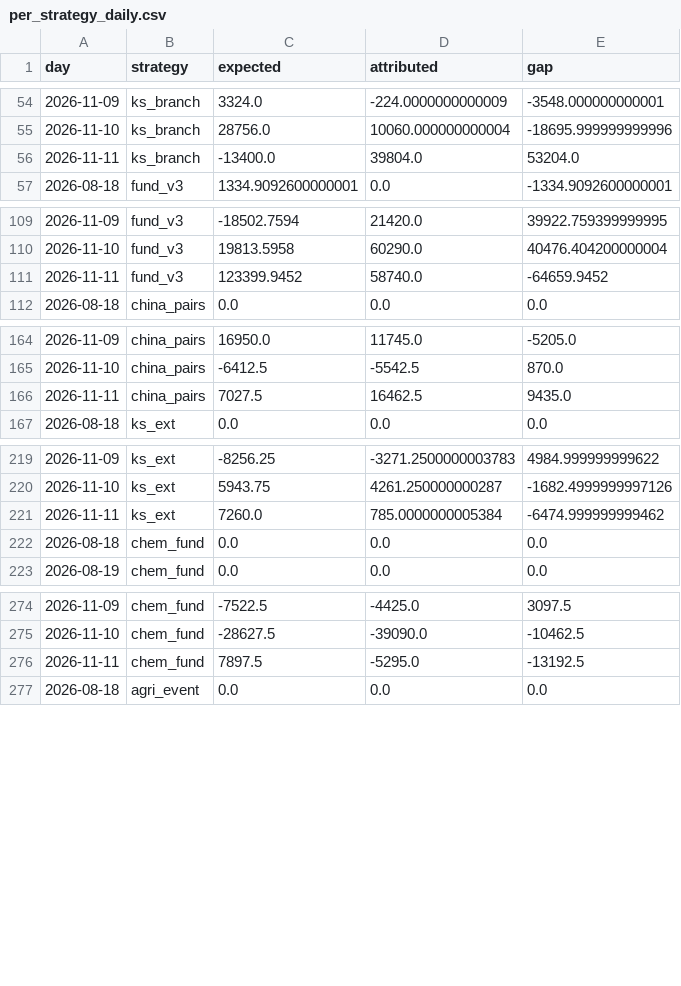
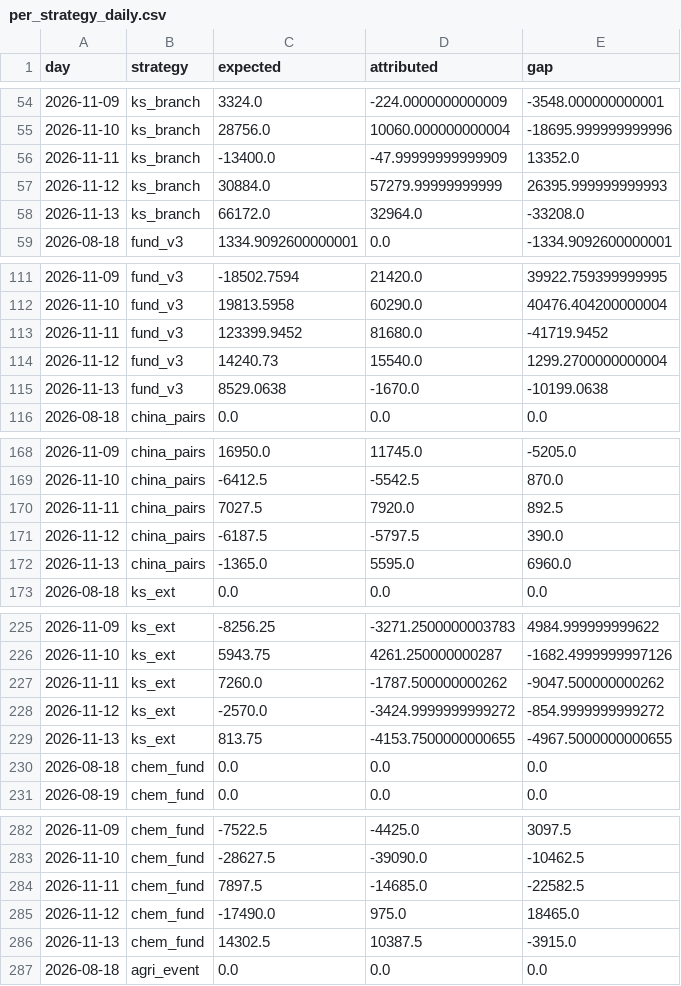
Before and after one commit to cpeiren/performance_tracker, a CSV file: data/per_strategy_daily.csv, drawn as a sheet; only a part is shown, gaps mark what is left out; the diff covers the shown part only.

```diff
--- a/data/per_strategy_daily.csv
+++ b/data/per_strategy_daily.csv
@@ -55,3 +55,5 @@ day,strategy,expected,attributed,gap
 2026-11-10,ks_branch,28756.0,10060.000000000004,-18695.999999999996
-2026-11-11,ks_branch,-13400.0,39804.0,53204.0
+2026-11-11,ks_branch,-13400.0,-47.99999999999909,13352.0
+2026-11-12,ks_branch,30884.0,57279.99999999999,26395.999999999993
+2026-11-13,ks_branch,66172.0,32964.0,-33208.0
 2026-08-18,fund_v3,1334.9092600000001,0.0,-1334.9092600000001
@@ -110,3 +112,5 @@ day,strategy,expected,attributed,gap
 2026-11-10,fund_v3,19813.5958,60290.0,40476.404200000004
-2026-11-11,fund_v3,123399.9452,58740.0,-64659.9452
+2026-11-11,fund_v3,123399.9452,81680.0,-41719.9452
+2026-11-12,fund_v3,14240.73,15540.0,1299.2700000000004
+2026-11-13,fund_v3,8529.0638,-1670.0,-10199.0638
 2026-08-18,china_pairs,0.0,0.0,0.0
@@ -165,3 +169,5 @@ day,strategy,expected,attributed,gap
 2026-11-10,china_pairs,-6412.5,-5542.5,870.0
-2026-11-11,china_pairs,7027.5,16462.5,9435.0
+2026-11-11,china_pairs,7027.5,7920.0,892.5
+2026-11-12,china_pairs,-6187.5,-5797.5,390.0
+2026-11-13,china_pairs,-1365.0,5595.0,6960.0
 2026-08-18,ks_ext,0.0,0.0,0.0
@@ -220,3 +226,5 @@ day,strategy,expected,attributed,gap
 2026-11-10,ks_ext,5943.75,4261.250000000287,-1682.4999999997126
-2026-11-11,ks_ext,7260.0,785.0000000005384,-6474.999999999462
+2026-11-11,ks_ext,7260.0,-1787.500000000262,-9047.500000000262
+2026-11-12,ks_ext,-2570.0,-3424.9999999999272,-854.9999999999272
+2026-11-13,ks_ext,813.75,-4153.7500000000655,-4967.5000000000655
 2026-08-18,chem_fund,0.0,0.0,0.0
@@ -275,3 +283,5 @@ day,strategy,expected,attributed,gap
 2026-11-10,chem_fund,-28627.5,-39090.0,-10462.5
-2026-11-11,chem_fund,7897.5,-5295.0,-13192.5
+2026-11-11,chem_fund,7897.5,-14685.0,-22582.5
+2026-11-12,chem_fund,-17490.0,975.0,18465.0
+2026-11-13,chem_fund,14302.5,10387.5,-3915.0
 2026-08-18,agri_event,0.0,0.0,0.0
```
Also changed, not shown: 8 added rows and 3 edited cells elsewhere in this file, data/backtest/ks_branch.csv, data/backtest/ks_ext.csv, 41 other files.
